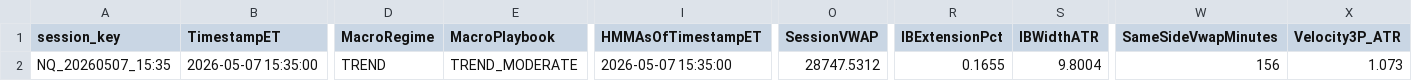
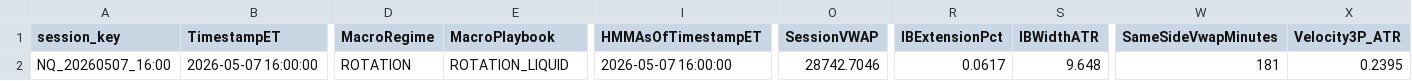
Before and after one commit to DailyLectio/hmm-regime-matrix-models, a CSV file: NT8_Regimes/V3D/NQ_RegimeMatrix_Latest.csv, drawn as a sheet; only a part is shown, gaps mark what is left out; the diff covers the shown part only; the diff names each change by its address in the sheet, - before the commit and + after, or states it on an @@ line.

Commit message:
Automated HMM Regime Matrix backup 2026-05-07 16:30:04

```diff
--- a/NT8_Regimes/V3D/NQ_RegimeMatrix_Latest.csv
+++ b/NT8_Regimes/V3D/NQ_RegimeMatrix_Latest.csv
-A2 (session_key): NQ_20260507_15:35
+A2 (session_key): NQ_20260507_16:00
-B2 (TimestampET): 2026-05-07 15:35:00
+B2 (TimestampET): 2026-05-07 16:00:00
-D2 (MacroRegime): TREND
+D2 (MacroRegime): ROTATION
-E2 (MacroPlaybook): TREND_MODERATE
+E2 (MacroPlaybook): ROTATION_LIQUID
-I2 (HMMAsOfTimestampET): 2026-05-07 15:35:00
+I2 (HMMAsOfTimestampET): 2026-05-07 16:00:00
-O2 (SessionVWAP): 28747.5312
+O2 (SessionVWAP): 28742.7046
-R2 (IBExtensionPct): 0.1655
+R2 (IBExtensionPct): 0.0617
-S2 (IBWidthATR): 9.8004
+S2 (IBWidthATR): 9.648
-W2 (SameSideVwapMinutes): 156
+W2 (SameSideVwapMinutes): 181
-X2 (Velocity3P_ATR): 1.073
+X2 (Velocity3P_ATR): 0.2395
```
Also changed, not shown: 17 edited cells elsewhere in this file, NT8_Regimes/V3D/ES_RegimeMatrix_Latest.csv, 35 other files.
